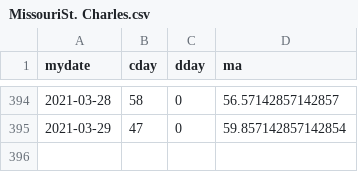
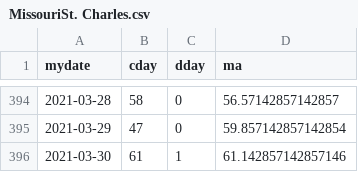
Before and after one commit to jheasly/lane-covid-19, a CSV file: MissouriSt. Charles.csv, drawn as a sheet; only a part is shown, gaps mark what is left out.

Commit message:
New data.

```diff
--- a/MissouriSt. Charles.csv
+++ b/MissouriSt. Charles.csv
@@ -395 +395,2 @@ mydate,cday,dday,ma
 2021-03-29,47,0,59.857142857142854
+2021-03-30,61,1,61.142857142857146
```
Also changed, not shown: MissouriSt. Louis.csv, OregonLane.csv, 6 other files.
